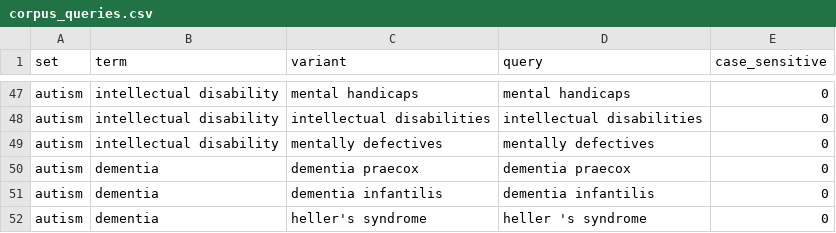
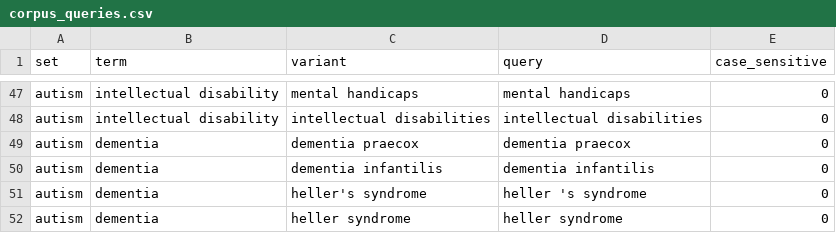
Before and after one commit to julia-nixie/mental_health_terms, a CSV file: corpus_queries.csv, drawn as a sheet; only a part is shown, gaps mark what is left out; the shorter side is filled out with more unchanged rows.

```diff
--- a/corpus_queries.csv
+++ b/corpus_queries.csv
@@ -48,3 +48,2 @@ autism,intellectual disability,mental handicaps,mental handicaps,0
 autism,intellectual disability,intellectual disabilities,intellectual disabilities,0
-autism,intellectual disability,mentally defectives,mentally defectives,0
 autism,dementia,dementia praecox,dementia praecox,0
```
Also changed, not shown: autism_stats.csv, autism_terms.csv, 13 other files.
